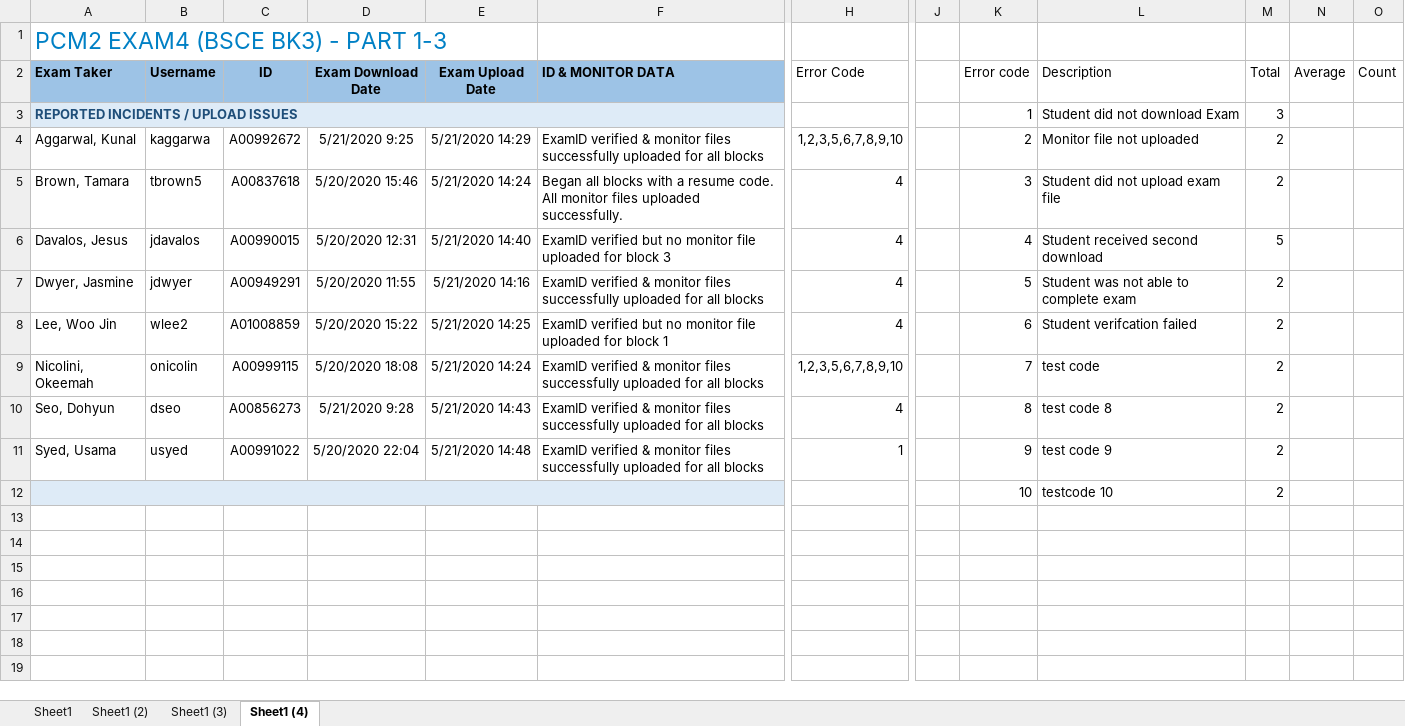
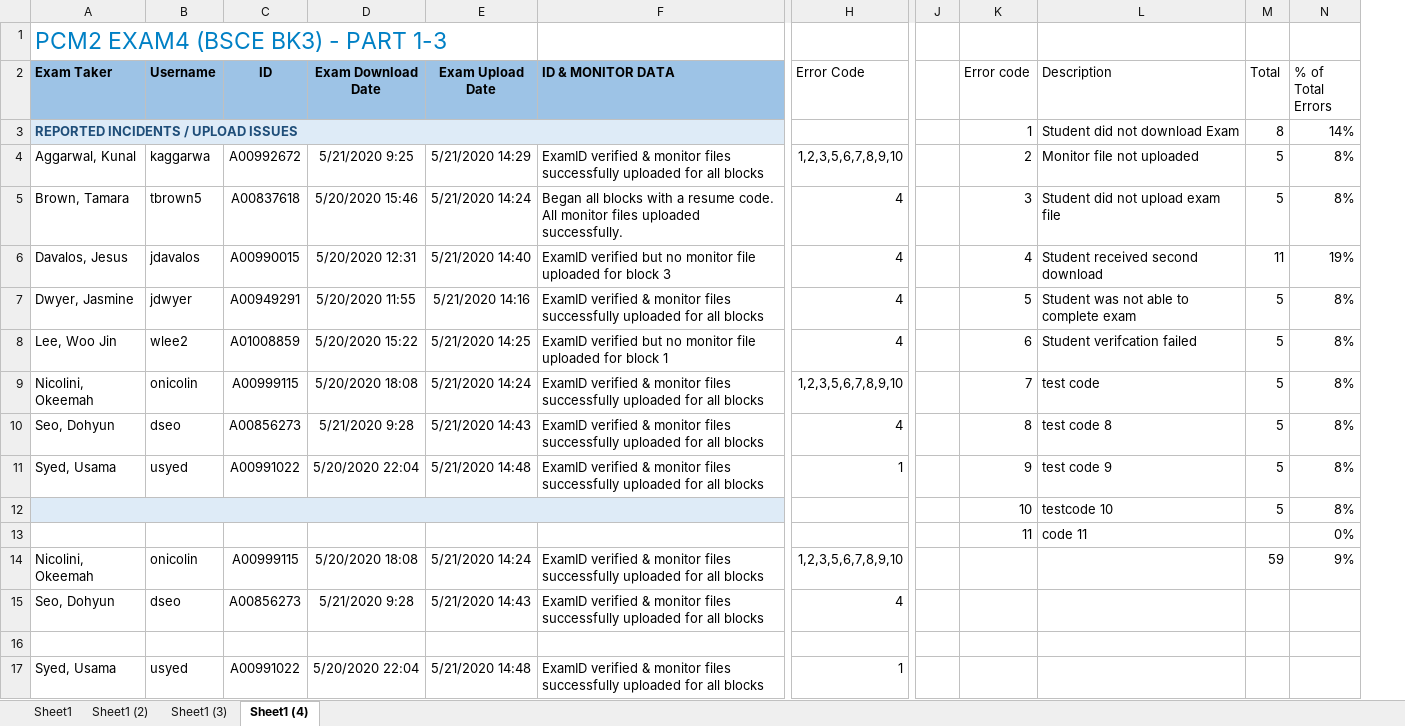
Before and after one commit to shnarobe/DataVisualization, an Excel workbook: VisualizeTest.xlsx, sheet Sheet1 (4), drawn as a sheet; only a part is shown, gaps mark what is left out; values as stored, in another font and other column widths than the file's, no borders; charts and pictures and table styles not drawn; removed rows and columns are numbered as before the commit, all else as after; rows hold the shown columns only; the diff names each change by its address in the sheet, - before the commit and + after, or states it on an @@ line.

Commit message:
Added fix for detecting end of file, summing the total column, calculating the average and remove duplicate charts

```diff
--- a/VisualizeTest.xlsx (sheet Sheet1 (4))
+++ b/VisualizeTest.xlsx (sheet Sheet1 (4))
-column N (Average), empty
-column O (Count), empty
+column N (% of Total Errors), rows 3-12: 14% | 8% | 8% | 19% | 8% | 8% | 8% | 8% | 8% | 8%
-M3 (Total): 3
+M3 (Total): 8
-M4:M5 (Total): 2
+M4:M5 (Total): 5
-M6 (Total): 5
+M6 (Total): 11
-M7:M12 (Total): 2
+M7:M12 (Total): 5
+row 13:  |  |  |  |  |  |  |  | 11 | code 11 |  | 0%
+row 14: Nicolini, Okeemah | onicolin | A00999115 | 5/20/2020 18:08 | 5/21/2020 14:24 | ExamID verified & monitor files successfully uploaded for all blocks | 1,2,3,5,6,7,8,9,10 |  |  |  | 59 | 9%
+row 15: Seo, Dohyun | dseo | A00856273 | 5/21/2020 9:28 | 5/21/2020 14:43 | ExamID verified & monitor files successfully uploaded for all blocks | 4
+row 16: (empty)
+row 17: Syed, Usama | usyed | A00991022 | 5/20/2020 22:04 | 5/21/2020 14:48 | ExamID verified & monitor files successfully uploaded for all blocks | 1
```
Also changed, not shown: sheet Sheet1 (2), sheet Sheet1 (3), sheet Sheet1, charts or pictures, DataVisualize.xlsm.
